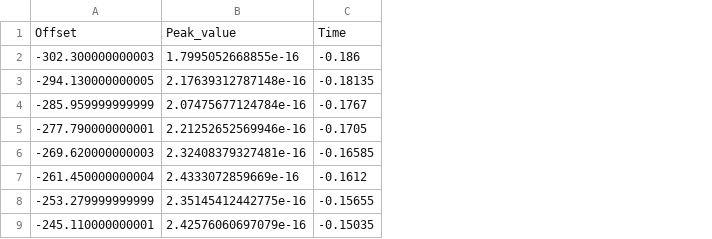
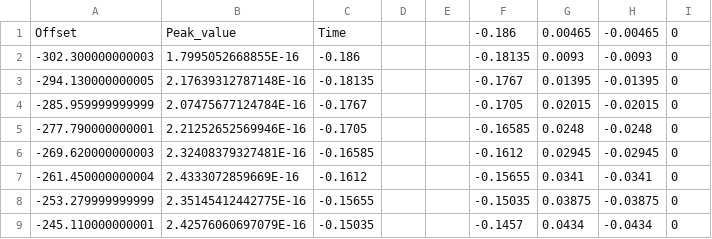
Before and after one commit to alemarche04/DAS-for-ocean-applications, a CSV file: DAS4Whale/cross_corr_stats_DAS4Whale.csv, drawn as a sheet; only a part is shown; removed rows and columns are numbered as before the commit, all else as after; the diff names each change by its address in the sheet, - before the commit and + after, or states it on an @@ line.

```diff
--- a/DAS4Whale/cross_corr_stats_DAS4Whale.csv
+++ b/DAS4Whale/cross_corr_stats_DAS4Whale.csv
-column B, rows 1-9: Peak_value | 1.7995052668855e-16 | 2.17639312787148e-16 | 2.07475677124784e-16 | 2.21252652569946e-16 | 2.32408379327481e-16 | 2.4333072859669e-16 | 2.35145412442775e-16 | 2.42576060697079e-16
+column B, rows 1-9: Peak_value | 1.7995052668855E-16 | 2.17639312787148E-16 | 2.07475677124784E-16 | 2.21252652569946E-16 | 2.32408379327481E-16 | 2.4333072859669E-16 | 2.35145412442775E-16 | 2.42576060697079E-16
+column D, empty
+column E, empty
+column F, rows 1-9: -0.186 | -0.18135 | -0.1767 | -0.1705 | -0.16585 | -0.1612 | -0.15655 | -0.15035 | -0.1457
+column G, rows 1-9: 0.00465 | 0.0093 | 0.01395 | 0.02015 | 0.0248 | 0.02945 | 0.0341 | 0.03875 | 0.0434
+column H, rows 1-9: -0.00465 | -0.0093 | -0.01395 | -0.02015 | -0.0248 | -0.02945 | -0.0341 | -0.03875 | -0.0434
+column I, rows 1-9: all 0
```
Also changed, not shown: Correlogram_tests/cross_corr_stats.csv, Norway/cross_corr_stats_Norway.csv, 42 other files.
